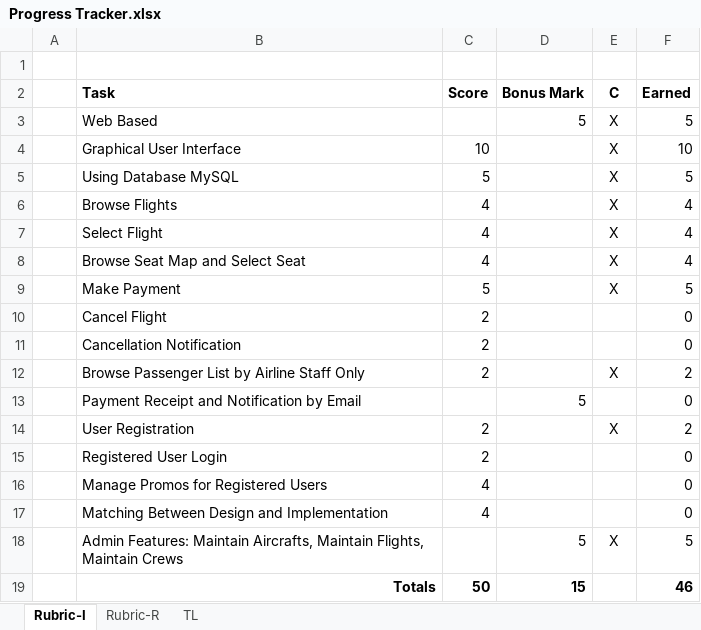
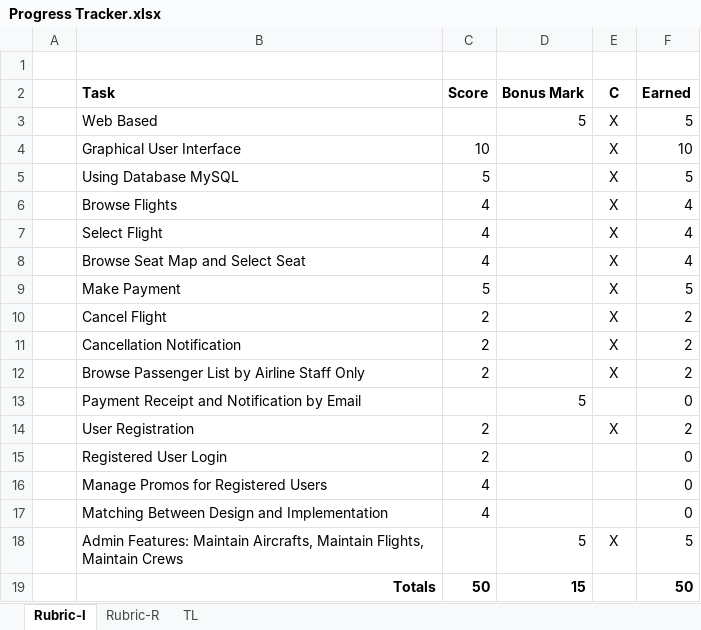
Before and after one commit to BogdanConstan/Flight-Reservation-Web-Application, an Excel workbook: Progress Tracker.xlsx, sheet Rubric-I, drawn as a sheet; values as stored, in another font and other column widths than the file's, no borders; the diff names each change by its address in the sheet, - before the commit and + after, or states it on an @@ line.

```diff
--- a/Progress Tracker.xlsx (sheet Rubric-I)
+++ b/Progress Tracker.xlsx (sheet Rubric-I)
-E10:E11 (C): (empty)
+E10:E11 (C): X
-F10:F11 (Earned): 0
+F10:F11 (Earned): 2
-F19 (Earned): 46
+F19 (Earned): 50
```
Also changed, not shown: 2 other files.
